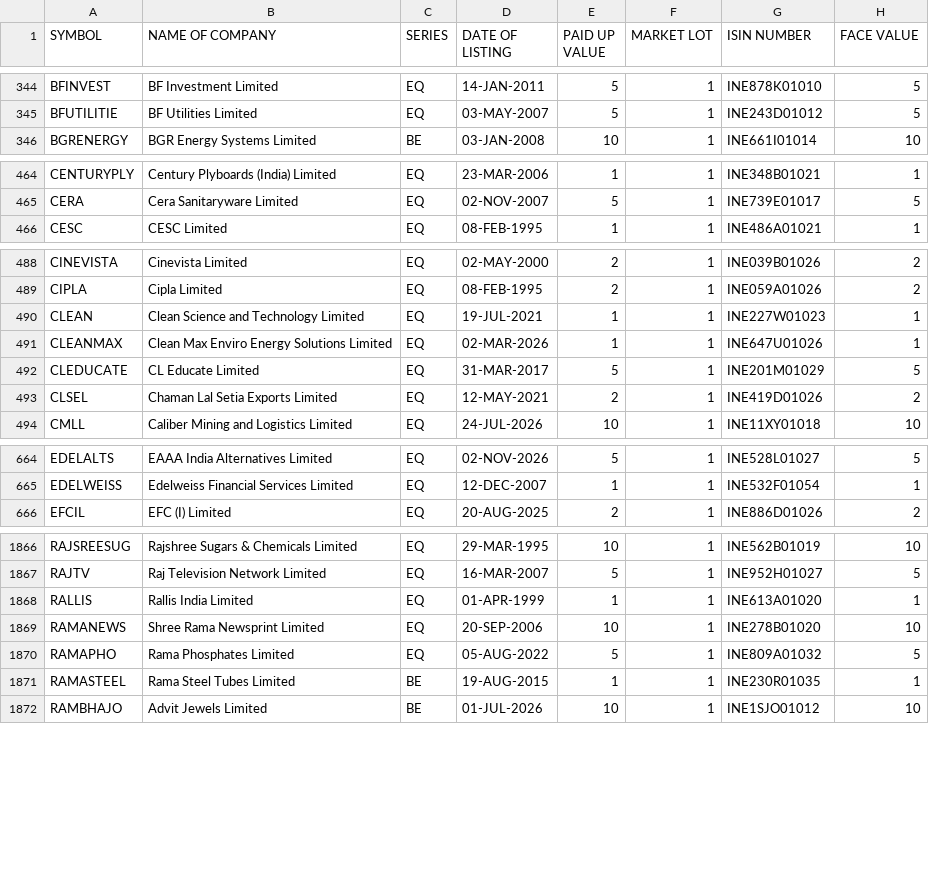
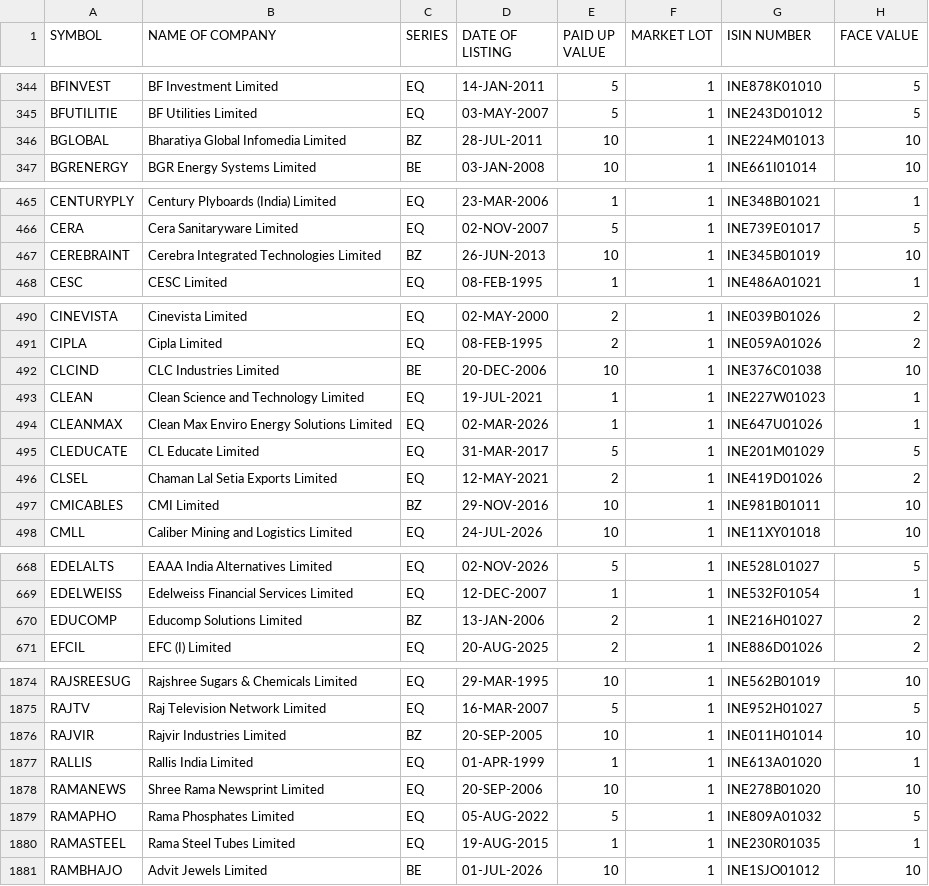
Before and after one commit to Mirudula-ceo/equity-analyzer, a CSV file: data/manual/EQUITY_L.csv, drawn as a sheet; only a part is shown, gaps mark what is left out; the diff covers the shown part only.

```diff
--- a/data/manual/EQUITY_L.csv
+++ b/data/manual/EQUITY_L.csv
@@ -345,2 +345,3 @@ BFINVEST,BF Investment Limited,EQ,14-JAN-2011,5,1,INE878K01010,5
 BFUTILITIE,BF Utilities Limited,EQ,03-MAY-2007,5,1,INE243D01012,5
+BGLOBAL,Bharatiya Global Infomedia Limited,BZ,28-JUL-2011,10,1,INE224M01013,10
 BGRENERGY,BGR Energy Systems Limited,BE,03-JAN-2008,10,1,INE661I01014,10
@@ -465,2 +466,3 @@ CENTURYPLY,Century Plyboards (India) Limited,EQ,23-MAR-2006,1,1,INE348B01021,1
 CERA,Cera Sanitaryware Limited,EQ,02-NOV-2007,5,1,INE739E01017,5
+CEREBRAINT,Cerebra Integrated Technologies Limited,BZ,26-JUN-2013,10,1,INE345B01019,10
 CESC,CESC Limited,EQ,08-FEB-1995,1,1,INE486A01021,1
@@ -489,2 +491,3 @@ CINEVISTA,Cinevista Limited,EQ,02-MAY-2000,2,1,INE039B01026,2
 CIPLA,Cipla Limited,EQ,08-FEB-1995,2,1,INE059A01026,2
+CLCIND,CLC Industries Limited,BE,20-DEC-2006,10,1,INE376C01038,10
 CLEAN,Clean Science and Technology Limited,EQ,19-JUL-2021,1,1,INE227W01023,1
@@ -493,2 +496,3 @@ CLEDUCATE,CL Educate Limited,EQ,31-MAR-2017,5,1,INE201M01029,5
 CLSEL,Chaman Lal Setia Exports Limited,EQ,12-MAY-2021,2,1,INE419D01026,2
+CMICABLES,CMI Limited,BZ,29-NOV-2016,10,1,INE981B01011,10
 CMLL,Caliber Mining and Logistics Limited,EQ,24-JUL-2026,10,1,INE11XY01018,10
@@ -665,2 +669,3 @@ EDELALTS,EAAA India Alternatives Limited,EQ,02-NOV-2026,5,1,INE528L01027,5
 EDELWEISS,Edelweiss Financial Services Limited,EQ,12-DEC-2007,1,1,INE532F01054,1
+EDUCOMP,Educomp Solutions Limited,BZ,13-JAN-2006,2,1,INE216H01027,2
 EFCIL,EFC (I) Limited,EQ,20-AUG-2025,2,1,INE886D01026,2
@@ -1867,2 +1875,3 @@ RAJSREESUG,Rajshree Sugars & Chemicals Limited,EQ,29-MAR-1995,10,1,INE562B01019,
 RAJTV,Raj Television Network Limited,EQ,16-MAR-2007,5,1,INE952H01027,5
+RAJVIR,Rajvir Industries Limited,BZ,20-SEP-2005,10,1,INE011H01014,10
 RALLIS,Rallis India Limited,EQ,01-APR-1999,1,1,INE613A01020,1
@@ -1870,3 +1879,3 @@ RAMANEWS,Shree Rama Newsprint Limited,EQ,20-SEP-2006,10,1,INE278B01020,10
 RAMAPHO,Rama Phosphates Limited,EQ,05-AUG-2022,5,1,INE809A01032,5
-RAMASTEEL,Rama Steel Tubes Limited,BE,19-AUG-2015,1,1,INE230R01035,1
+RAMASTEEL,Rama Steel Tubes Limited,EQ,19-AUG-2015,1,1,INE230R01035,1
 RAMBHAJO,Advit Jewels Limited,BE,01-JUL-2026,10,1,INE1SJO01012,10
```
Also changed, not shown: 6 added rows, 1 removed row and 14 edited cells elsewhere in this file, 1 other file.
